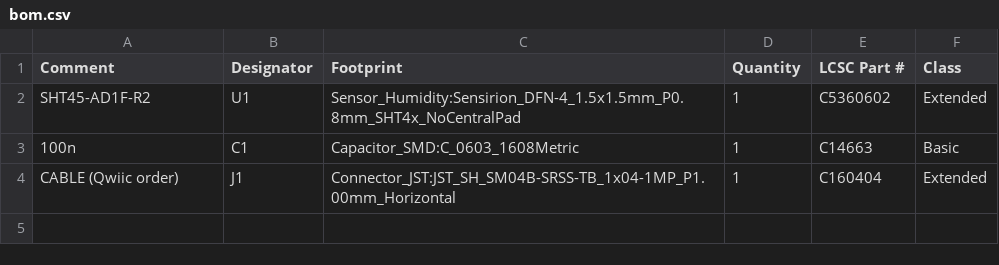
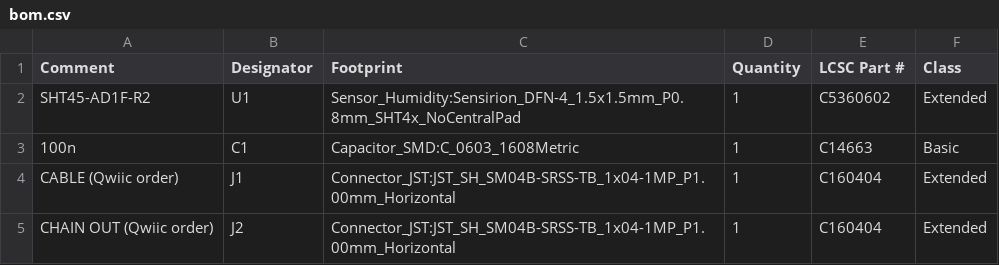
Before and after one commit to tobiwan88/esp32-weatherstation, a CSV file: hardware/sht45-board/bom.csv, drawn as a sheet; the diff names each change by its address in the sheet, - before the commit and + after, or states it on an @@ line.

```diff
--- a/hardware/sht45-board/bom.csv
+++ b/hardware/sht45-board/bom.csv
+row 5: CHAIN OUT (Qwiic order) | J2 | Connector_JST:JST_SH_SM04B-SRSS-TB_1x04-1MP_P1.00mm_Horizontal | 1 | C160404 | Extended
```
Also changed, not shown: 13 other files.
